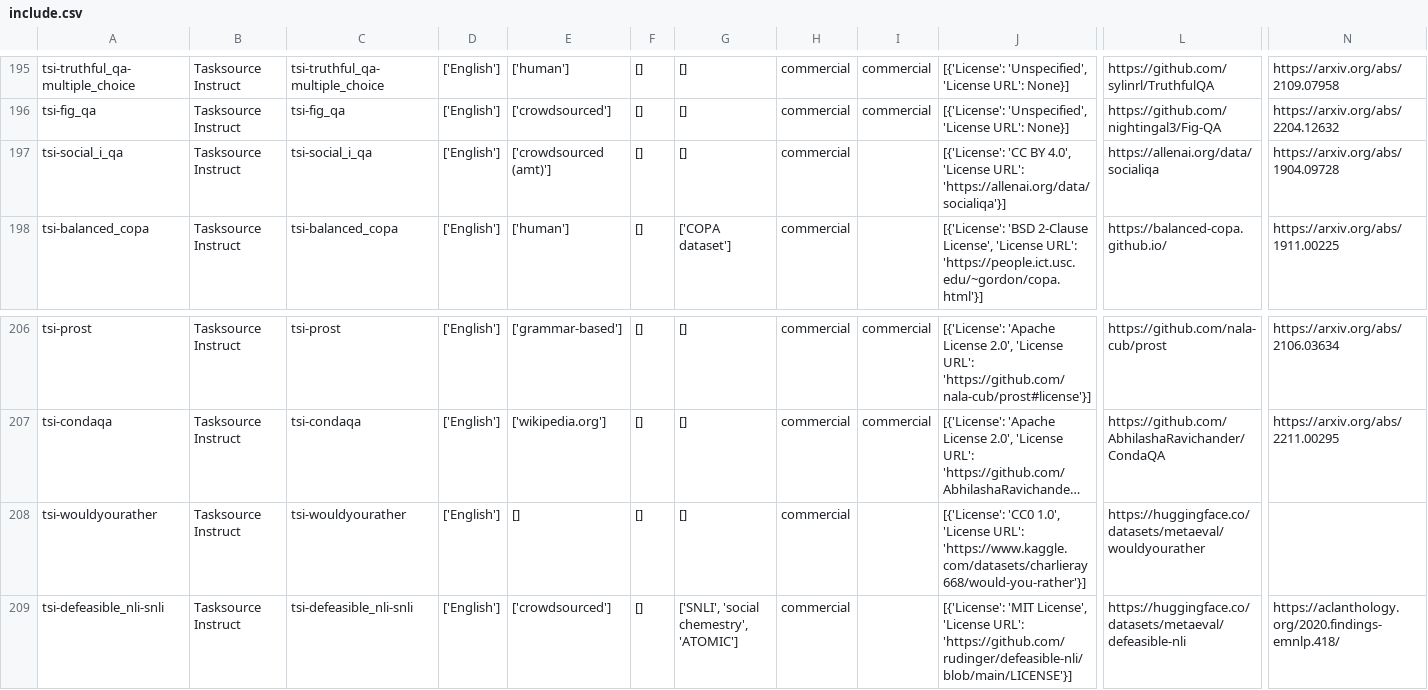
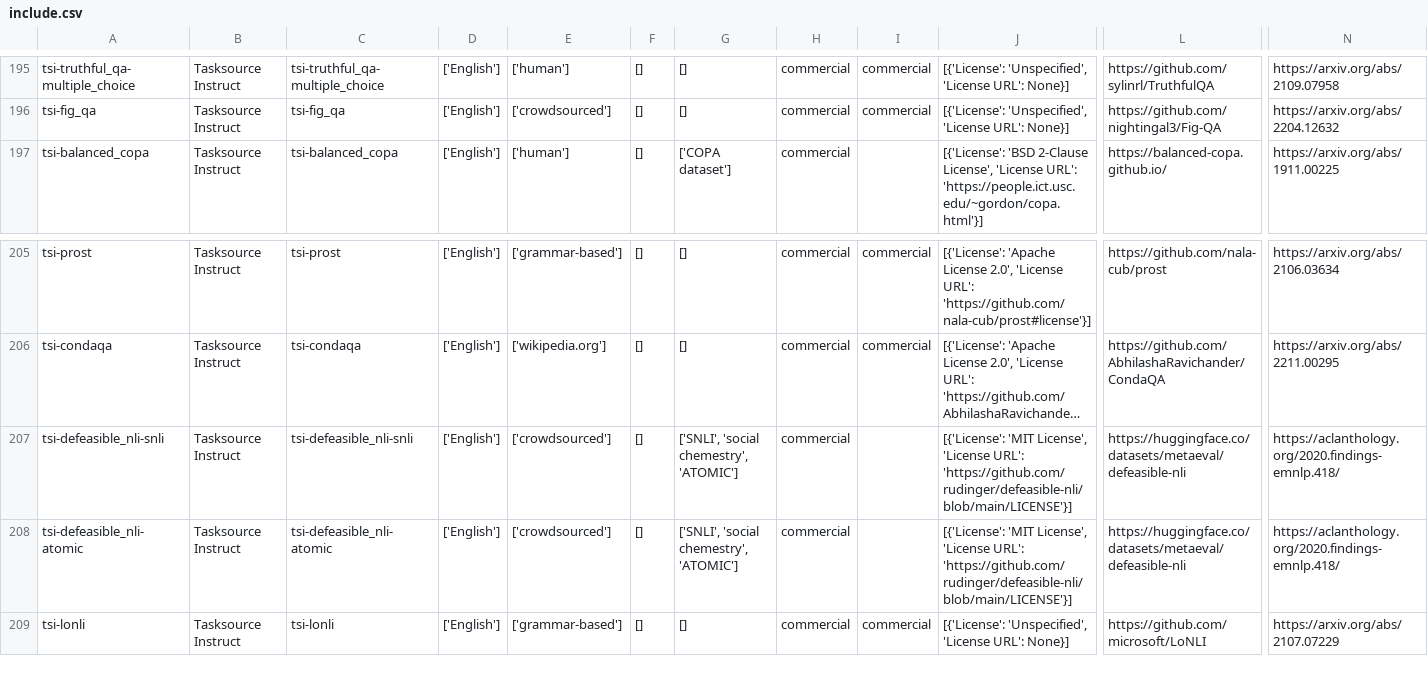
Before and after one commit to r-three/common-pile, a CSV file: data_provenance/include.csv, drawn as a sheet; only a part is shown, gaps mark what is left out; the shorter side is filled out with more unchanged rows; long unchanged cells end in …; rows hold the shown columns only; the diff names each change by its address in the sheet, - before the commit and + after, or states it on an @@ line.

Commit message:
Remove problematic TSI datasets (#97)
* remove problematic tsi datasets

* fixed downloader

---------

Co-authored-by: Shayne Longpre <shayne@Shaynes-MacBook-Pro.local>

```diff
--- a/data_provenance/include.csv
+++ b/data_provenance/include.csv
-row 197: tsi-social_i_qa | Tasksource Instruct | tsi-social_i_qa | ['English'] | ['crowdsourced (amt)'] | [] | [] | commercial |  | [{'License': 'CC BY 4.0', 'License URL': 'https://allenai.org/data/socialiqa'}] | https://allenai.org/data/socialiqa | https://arxiv.org/abs/1904.09728
-row 208: tsi-wouldyourather | Tasksource Instruct | tsi-wouldyourather | ['English'] | [] | [] | [] | commercial |  | [{'License': 'CC0 1.0', 'License URL': 'https://www.kaggle.com/datasets/charlieray668/would-you-rather'}] | https://huggingface.co/datasets/metaeval/wouldyourather
```
Also changed, not shown: 1 other file.
